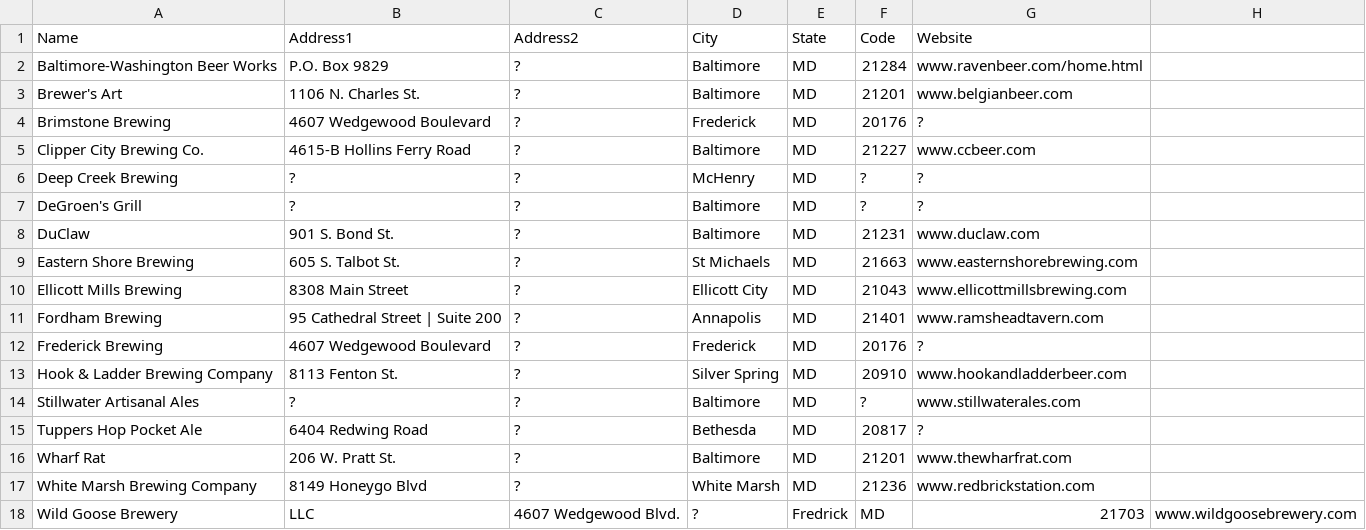
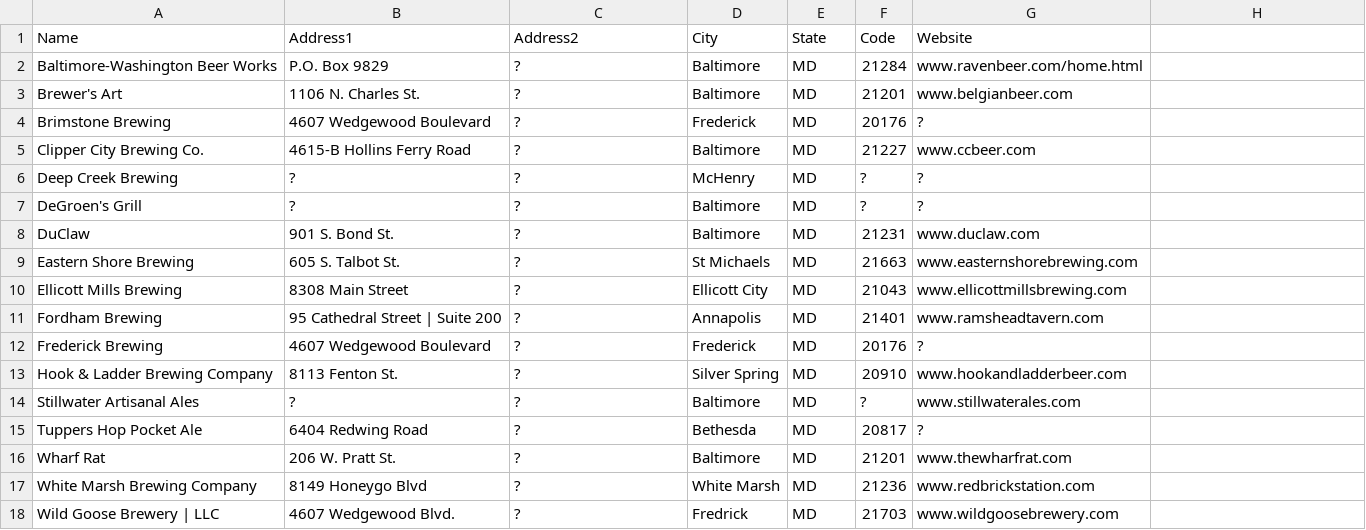
Before and after one commit to ordbase/ordbase.server, a CSV file: 3--md-maryland--capital/breweries.csv, drawn as a sheet; removed rows and columns are numbered as before the commit, all else as after; the diff names each change by its address in the sheet, - before the commit and + after, or states it on an @@ line.

```diff
--- a/3--md-maryland--capital/breweries.csv
+++ b/3--md-maryland--capital/breweries.csv
-row 18: Wild Goose Brewery | LLC | 4607 Wedgewood Blvd. | ? | Fredrick | MD | 21703 | www.wildgoosebrewery.com
+row 18: Wild Goose Brewery | LLC | 4607 Wedgewood Blvd. | ? | Fredrick | MD | 21703 | www.wildgoosebrewery.com
```
Also changed, not shown: 2--pa-pennsylvania--mid-atlantic/breweries.csv, 4--mn-minnesota--great-lakes/breweries.csv, 9 other files.
